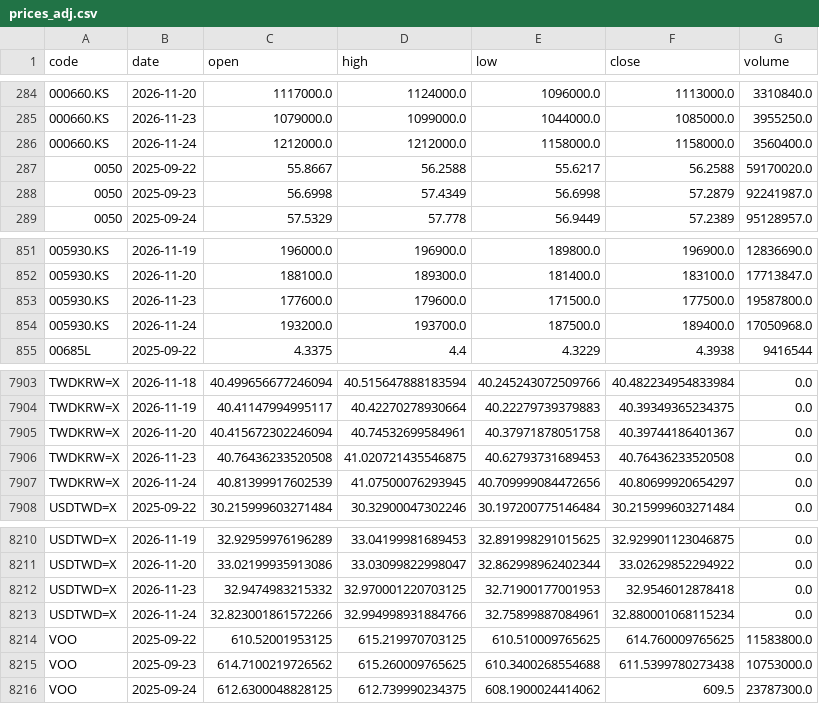
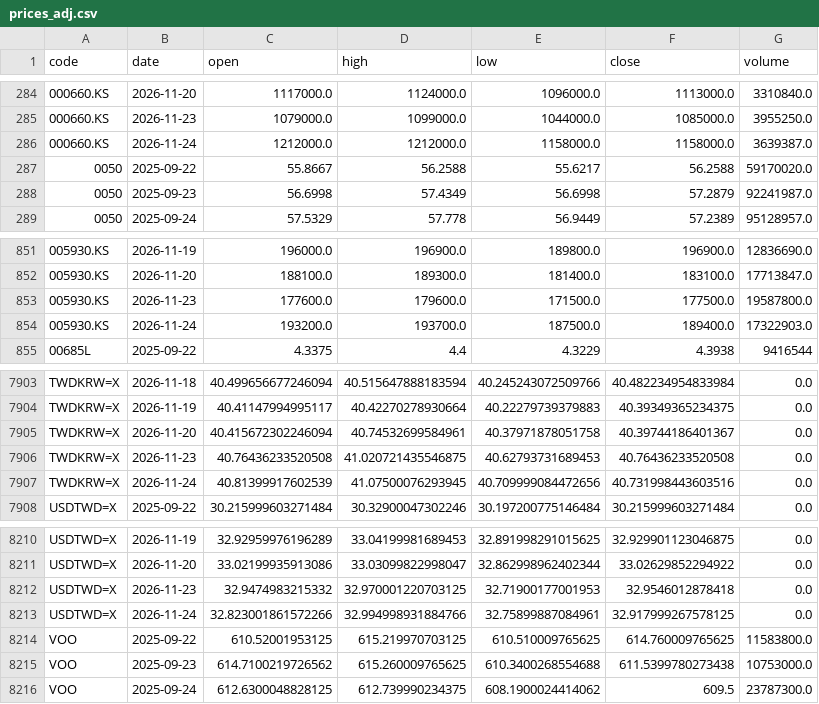
Before and after one commit to u6x06a/-tw-watchlist-data, a CSV file: data/prices_adj.csv, drawn as a sheet; only a part is shown, gaps mark what is left out.

Commit message:
update derived data 2026-11-24

```diff
--- a/data/prices_adj.csv
+++ b/data/prices_adj.csv
@@ -285,3 +285,3 @@ code,date,open,high,low,close,volume
 000660.KS,2026-11-23,1079000.0,1099000.0,1044000.0,1085000.0,3955250.0
-000660.KS,2026-11-24,1212000.0,1212000.0,1158000.0,1158000.0,3560400.0
+000660.KS,2026-11-24,1212000.0,1212000.0,1158000.0,1158000.0,3639387.0
 0050,2025-09-22,55.8667,56.2588,55.6217,56.2588,59170020.0
@@ -853,3 +853,3 @@ code,date,open,high,low,close,volume
 005930.KS,2026-11-23,177600.0,179600.0,171500.0,177500.0,19587800.0
-005930.KS,2026-11-24,193200.0,193700.0,187500.0,189400.0,17050968.0
+005930.KS,2026-11-24,193200.0,193700.0,187500.0,189400.0,17322903.0
 00685L,2025-09-22,4.3375,4.4,4.3229,4.3938,9416544
@@ -7906,3 +7906,3 @@ TWDKRW=X,2026-11-20,40.415672302246094,40.74532699584961,40.37971878051758,40.39
 TWDKRW=X,2026-11-23,40.76436233520508,41.020721435546875,40.62793731689453,40.76436233520508,0.0
-TWDKRW=X,2026-11-24,40.81399917602539,41.07500076293945,40.709999084472656,40.80699920654297,0.0
+TWDKRW=X,2026-11-24,40.81399917602539,41.07500076293945,40.709999084472656,40.731998443603516,0.0
 USDTWD=X,2025-09-22,30.215999603271484,30.32900047302246,30.197200775146484,30.215999603271484,0.0
@@ -8212,3 +8212,3 @@ USDTWD=X,2026-11-20,33.02199935913086,33.03099822998047,32.862998962402344,33.02
 USDTWD=X,2026-11-23,32.9474983215332,32.970001220703125,32.71900177001953,32.9546012878418,0.0
-USDTWD=X,2026-11-24,32.823001861572266,32.994998931884766,32.75899887084961,32.880001068115234,0.0
+USDTWD=X,2026-11-24,32.823001861572266,32.994998931884766,32.75899887084961,32.917999267578125,0.0
 VOO,2025-09-22,610.52001953125,615.219970703125,610.510009765625,614.760009765625,11583800.0
```
Also changed, not shown: 12 other files.
